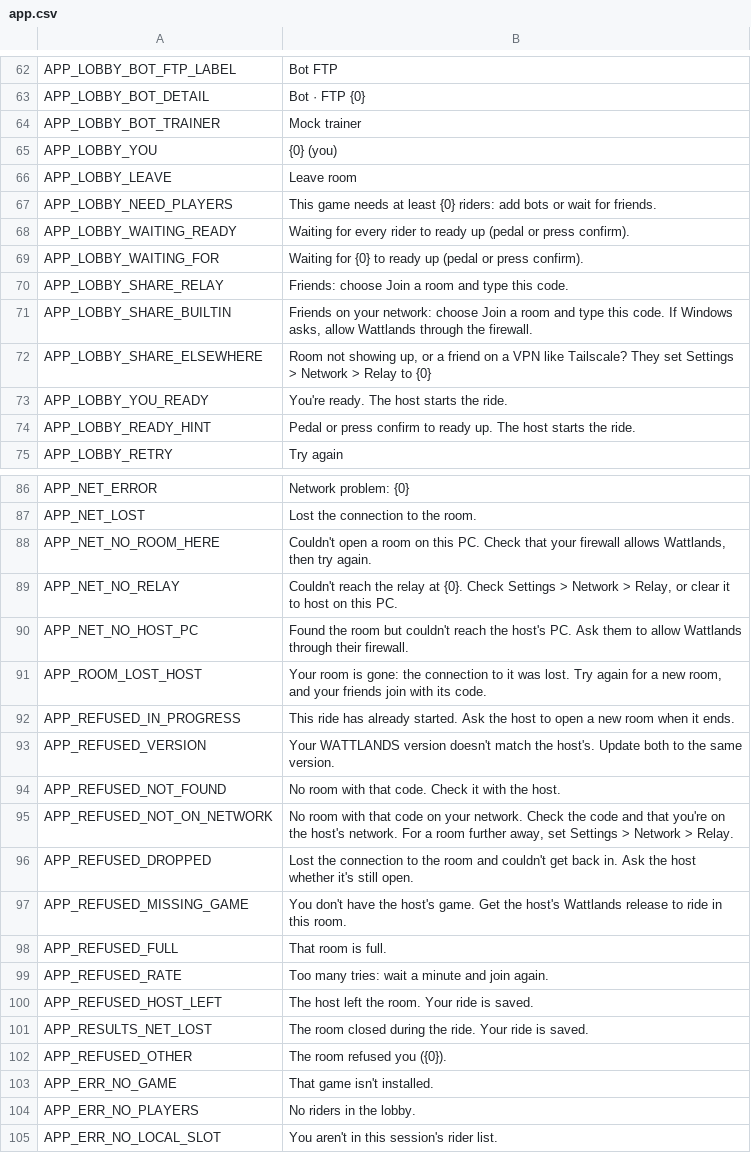
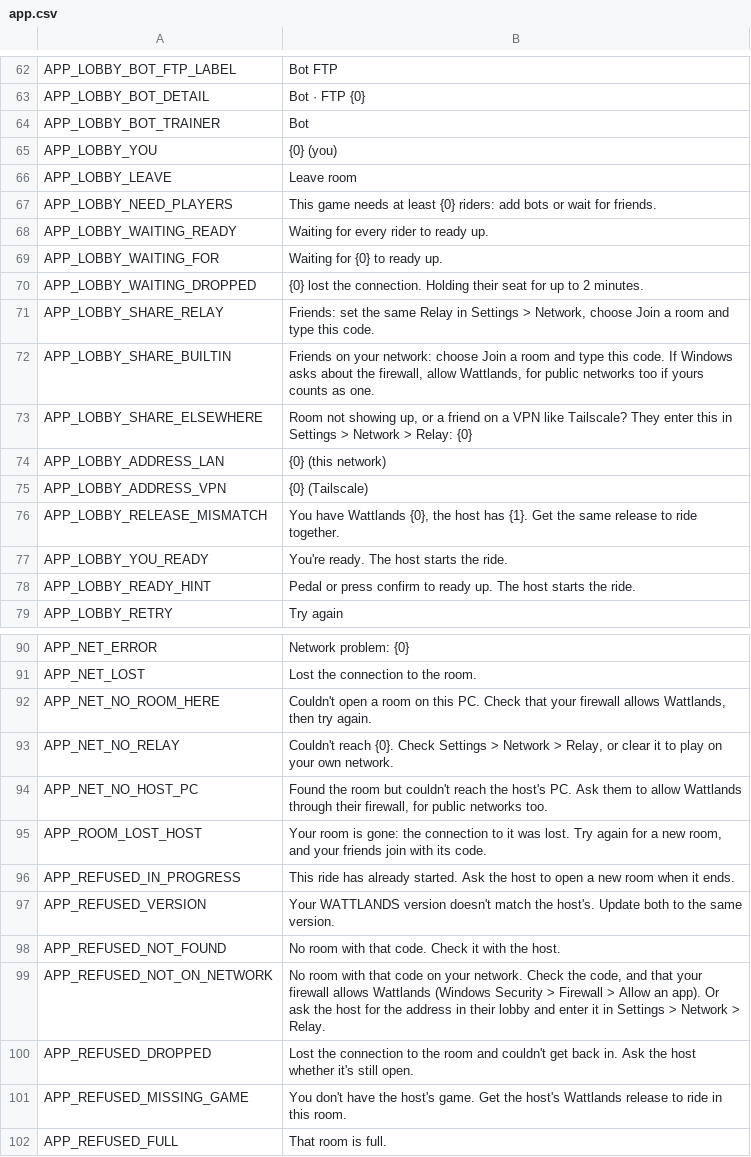
Before and after one commit to shoedler/wattlands, a CSV file: content/strings/app.csv, drawn as a sheet; only a part is shown, gaps mark what is left out; the shorter side is filled out with more unchanged rows.

```diff
--- a/content/strings/app.csv
+++ b/content/strings/app.csv
@@ -63,3 +63,3 @@ APP_LOBBY_BOT_FTP_LABEL,Bot FTP
 APP_LOBBY_BOT_DETAIL,Bot · FTP {0}
-APP_LOBBY_BOT_TRAINER,Mock trainer
+APP_LOBBY_BOT_TRAINER,Bot
 APP_LOBBY_YOU,{0} (you)
@@ -67,7 +67,11 @@ APP_LOBBY_LEAVE,Leave room
 APP_LOBBY_NEED_PLAYERS,This game needs at least {0} riders: add bots or wait for friends.
-APP_LOBBY_WAITING_READY,Waiting for every rider to ready up (pedal or press confirm).
-APP_LOBBY_WAITING_FOR,Waiting for {0} to ready up (pedal or press confirm).
-APP_LOBBY_SHARE_RELAY,Friends: choose Join a room and type this code.
-APP_LOBBY_SHARE_BUILTIN,"Friends on your network: choose Join a room and type this code. If Windows asks, allow Wattlands through the firewall."
-APP_LOBBY_SHARE_ELSEWHERE,"Room not showing up, or a friend on a VPN like Tailscale? They set Settings > Network > Relay to {0}"
+APP_LOBBY_WAITING_READY,Waiting for every rider to ready up.
+APP_LOBBY_WAITING_FOR,Waiting for {0} to ready up.
+APP_LOBBY_WAITING_DROPPED,{0} lost the connection. Holding their seat for up to 2 minutes.
+APP_LOBBY_SHARE_RELAY,"Friends: set the same Relay in Settings > Network, choose Join a room and type this code."
+APP_LOBBY_SHARE_BUILTIN,"Friends on your network: choose Join a room and type this code. If Windows asks about the firewall, allow Wattlands, for public networks too if yours counts as one."
+APP_LOBBY_SHARE_ELSEWHERE,"Room not showing up, or a friend on a VPN like Tailscale? They enter this in Settings > Network > Relay: {0}"
+APP_LOBBY_ADDRESS_LAN,{0} (this network)
+APP_LOBBY_ADDRESS_VPN,{0} (Tailscale)
+APP_LOBBY_RELEASE_MISMATCH,"You have Wattlands {0}, the host has {1}. Get the same release to ride together."
 APP_LOBBY_YOU_READY,You're ready. The host starts the ride.
@@ -88,4 +92,4 @@ APP_NET_LOST,Lost the connection to the room.
 APP_NET_NO_ROOM_HERE,"Couldn't open a room on this PC. Check that your firewall allows Wattlands, then try again."
-APP_NET_NO_RELAY,"Couldn't reach the relay at {0}. Check Settings > Network > Relay, or clear it to host on this PC."
-APP_NET_NO_HOST_PC,Found the room but couldn't reach the host's PC. Ask them to allow Wattlands through their firewall.
+APP_NET_NO_RELAY,"Couldn't reach {0}. Check Settings > Network > Relay, or clear it to play on your own network."
+APP_NET_NO_HOST_PC,"Found the room but couldn't reach the host's PC. Ask them to allow Wattlands through their firewall, for public networks too."
 APP_ROOM_LOST_HOST,"Your room is gone: the connection to it was lost. Try again for a new room, and your friends join with its code."
@@ -94,3 +98,3 @@ APP_REFUSED_VERSION,Your WATTLANDS version doesn't match the host's. Update both
 APP_REFUSED_NOT_FOUND,No room with that code. Check it with the host.
-APP_REFUSED_NOT_ON_NETWORK,"No room with that code on your network. Check the code and that you're on the host's network. For a room further away, set Settings > Network > Relay."
+APP_REFUSED_NOT_ON_NETWORK,"No room with that code on your network. Check the code, and that your firewall allows Wattlands (Windows Security > Firewall > Allow an app). Or ask the host for the address in their lobby and enter it in Settings > Network > Relay."
 APP_REFUSED_DROPPED,Lost the connection to the room and couldn't get back in. Ask the host whether it's still open.
```
Also changed, not shown: content/strings/net.csv, 13 other files.
